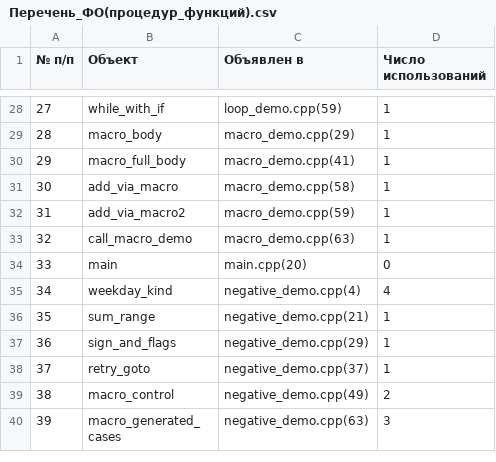
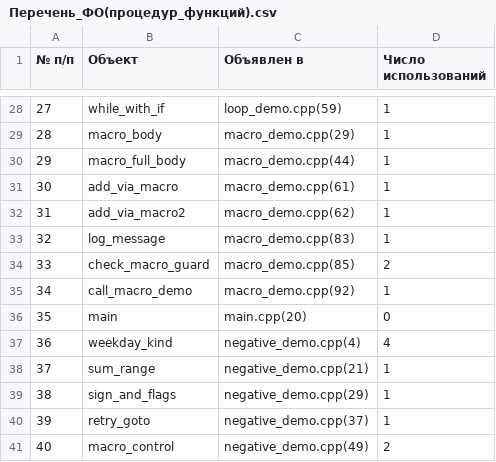
Before and after one commit to PSRODIONOV/codeql-parser, a CSV file: reports/small-projects/cpp-branches/Перечень_ФО(процедур_функций).csv, drawn as a sheet; only a part is shown, gaps mark what is left out; the shorter side is filled out with more unchanged rows; addresses are those after the commit; the diff names each change by its address in the sheet, - before the commit and + after, or states it on an @@ line.

```diff
--- a/reports/small-projects/cpp-branches/Перечень_ФО(процедур_функций).csv
+++ b/reports/small-projects/cpp-branches/Перечень_ФО(процедур_функций).csv
-C30 (Объявлен в): macro_demo.cpp(41)
+C30 (Объявлен в): macro_demo.cpp(44)
-C31 (Объявлен в): macro_demo.cpp(58)
+C31 (Объявлен в): macro_demo.cpp(61)
-C32 (Объявлен в): macro_demo.cpp(59)
+C32 (Объявлен в): macro_demo.cpp(62)
+row 33: 32 | log_message | macro_demo.cpp(83) | 1
+row 34: 33 | check_macro_guard | macro_demo.cpp(85) | 2
@@ column A (№ п/п) renumbered from row 35 down @@
-C35 (Объявлен в): macro_demo.cpp(63)
+C35 (Объявлен в): macro_demo.cpp(92)
```
Also changed, not shown: reports/small-projects/cpp-branches/Карта_датчиков.csv, reports/small-projects/cpp-branches/Перечень_ветвей.csv, 7 other files.
